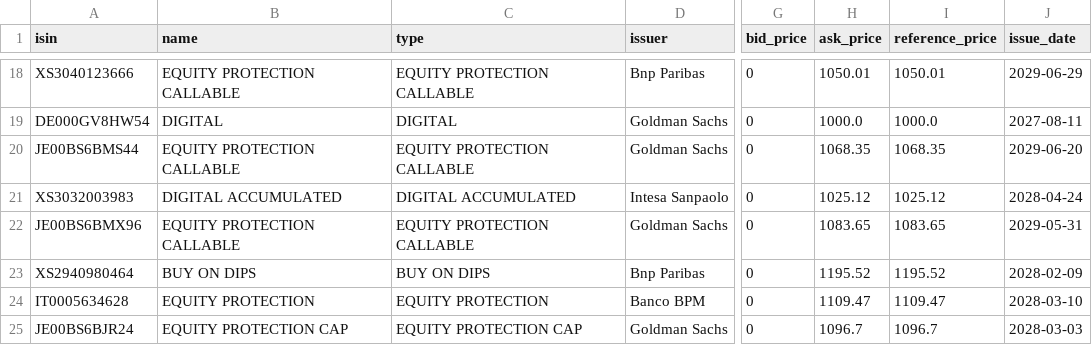
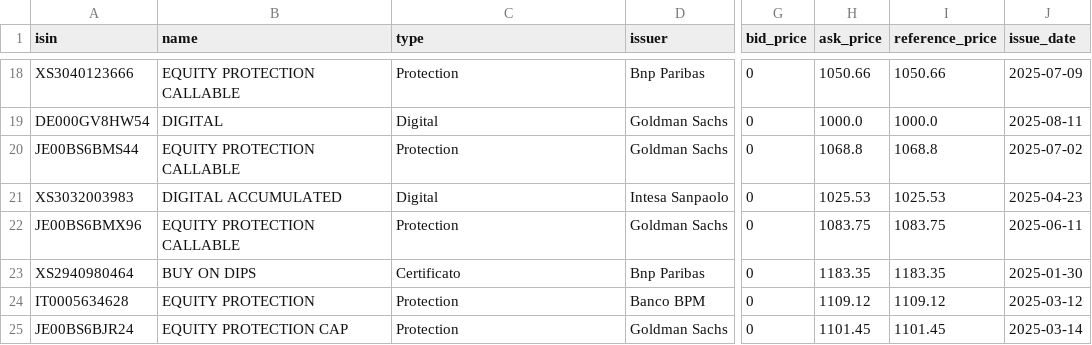
Before and after one commit to cavazz73/isin-backend-render, a CSV file: certificates-recenti.csv, drawn as a sheet; only a part is shown, gaps mark what is left out; the diff covers the shown part only; the diff names each change by its address in the sheet, - before the commit and + after, or states it on an @@ line.

```diff
--- a/certificates-recenti.csv
+++ b/certificates-recenti.csv
-C18 (type): EQUITY PROTECTION CALLABLE
+C18 (type): Protection
-H18 (ask_price): 1050.01
+H18 (ask_price): 1050.66
-I18 (reference_price): 1050.01
+I18 (reference_price): 1050.66
-J18 (issue_date): 2029-06-29
+J18 (issue_date): 2025-07-09
-C19 (type): DIGITAL
+C19 (type): Digital
-J19 (issue_date): 2027-08-11
+J19 (issue_date): 2025-08-11
-C20 (type): EQUITY PROTECTION CALLABLE
+C20 (type): Protection
-H20 (ask_price): 1068.35
+H20 (ask_price): 1068.8
-I20 (reference_price): 1068.35
+I20 (reference_price): 1068.8
-J20 (issue_date): 2029-06-20
+J20 (issue_date): 2025-07-02
-C21 (type): DIGITAL ACCUMULATED
+C21 (type): Digital
-H21 (ask_price): 1025.12
+H21 (ask_price): 1025.53
-I21 (reference_price): 1025.12
+I21 (reference_price): 1025.53
-J21 (issue_date): 2028-04-24
+J21 (issue_date): 2025-04-23
-C22 (type): EQUITY PROTECTION CALLABLE
+C22 (type): Protection
-H22 (ask_price): 1083.65
+H22 (ask_price): 1083.75
-I22 (reference_price): 1083.65
+I22 (reference_price): 1083.75
-J22 (issue_date): 2029-05-31
+J22 (issue_date): 2025-06-11
-C23 (type): BUY ON DIPS
+C23 (type): Certificato
-H23 (ask_price): 1195.52
+H23 (ask_price): 1183.35
-I23 (reference_price): 1195.52
+I23 (reference_price): 1183.35
-J23 (issue_date): 2028-02-09
+J23 (issue_date): 2025-01-30
-C24 (type): EQUITY PROTECTION
+C24 (type): Protection
-H24 (ask_price): 1109.47
+H24 (ask_price): 1109.12
-I24 (reference_price): 1109.47
+I24 (reference_price): 1109.12
-J24 (issue_date): 2028-03-10
+J24 (issue_date): 2025-03-12
-C25 (type): EQUITY PROTECTION CAP
+C25 (type): Protection
-H25 (ask_price): 1096.7
+H25 (ask_price): 1101.45
-I25 (reference_price): 1096.7
+I25 (reference_price): 1101.45
-J25 (issue_date): 2028-03-03
+J25 (issue_date): 2025-03-14
```
Also changed, not shown: 99 edited cells elsewhere in this file, 2 other files.
